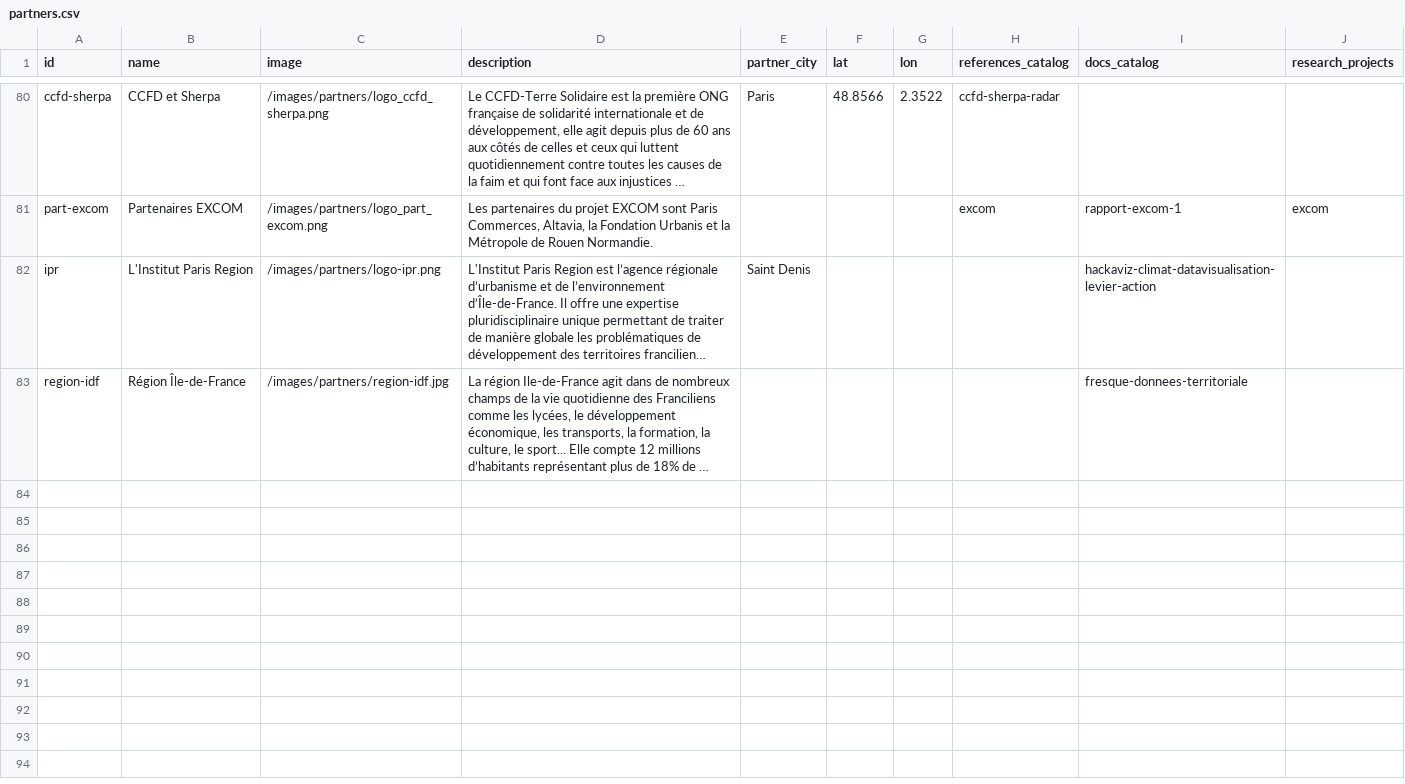
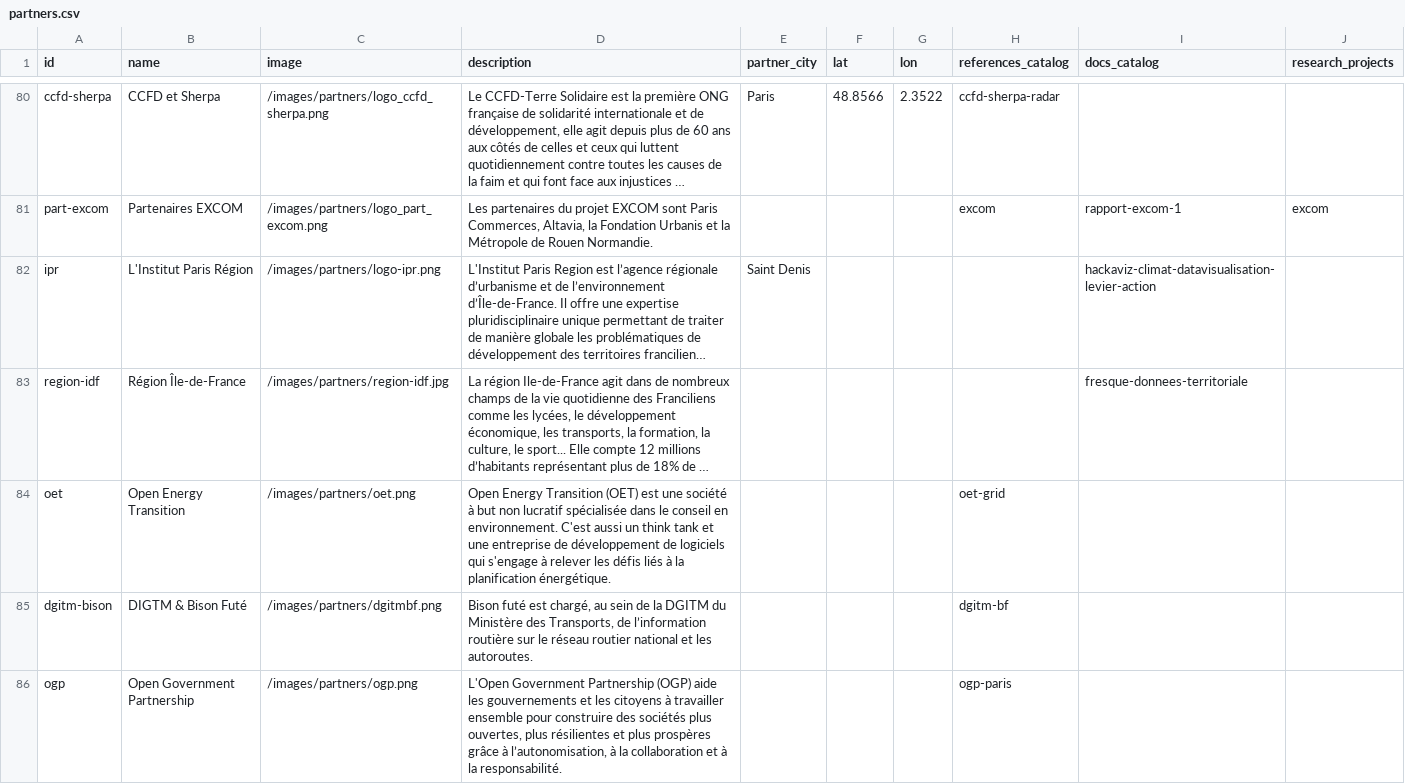
Before and after one commit to datactivist/opendatactivist, a CSV file: public/sitedata/partners.csv, drawn as a sheet; only a part is shown, gaps mark what is left out; long unchanged cells end in …; the diff covers the shown part only; the diff names each change by its address in the sheet, - before the commit and + after, or states it on an @@ line.

Commit message:
Update partners.csv

```diff
--- a/public/sitedata/partners.csv
+++ b/public/sitedata/partners.csv
-B82 (name): L'Institut Paris Region
+B82 (name): L'Institut Paris Région
+row 84: oet | Open Energy Transition | /images/partners/oet.png | Open Energy Transition (OET) est une société à but non lucratif spécialisée dans le conseil en environnement. C'est aussi un think tank et une entreprise de développement de logiciels qui s'engage à relever les défis liés à la planification énergétique. |  |  |  | oet-grid
+row 85: dgitm-bison | DIGTM & Bison Futé | /images/partners/dgitmbf.png | Bison futé est chargé, au sein de la DGITM du Ministère des Transports, de l’information routière sur le réseau routier national et les autoroutes. |  |  |  | dgitm-bf
+row 86: ogp | Open Government Partnership | /images/partners/ogp.png | L'Open Government Partnership (OGP) aide les gouvernements et les citoyens à travailler ensemble pour construire des sociétés plus ouvertes, plus résilientes et plus prospères grâce à l’autonomisation, à la collaboration et à la responsabilité. |  |  |  | ogp-paris
```
Also changed, not shown: 4 added rows elsewhere in this file.
